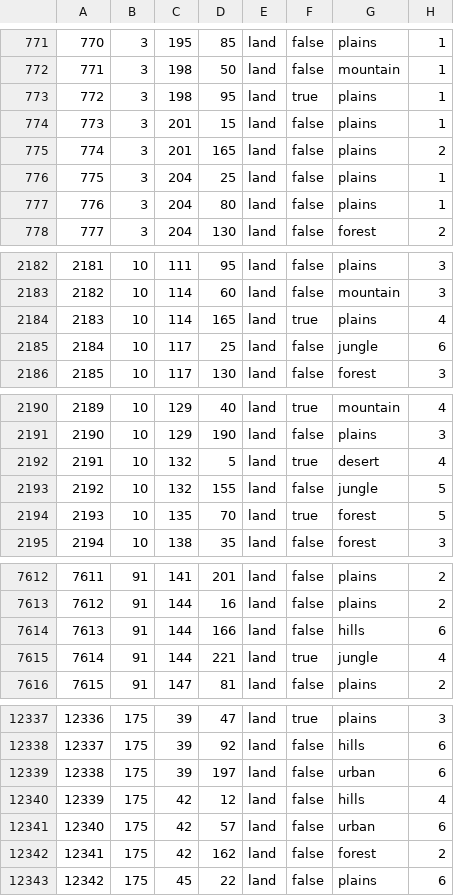
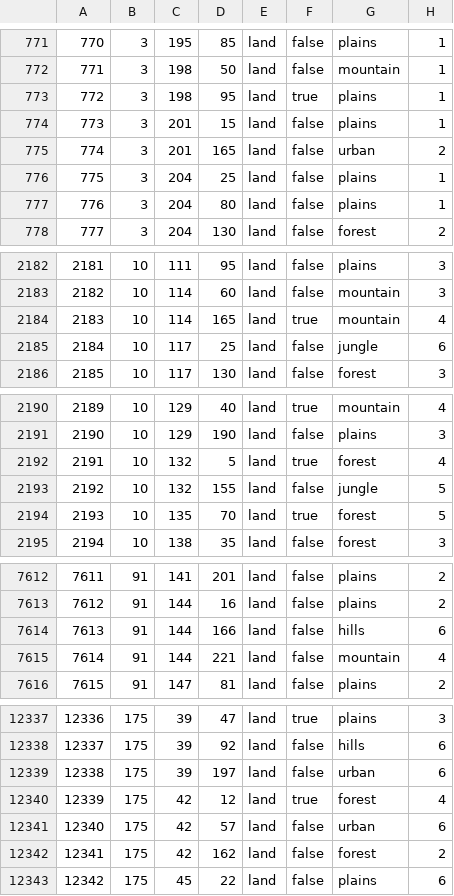
Before and after one commit to WolfxeS6/NovumVexillum, a CSV file: map/definition.csv, drawn as a sheet; only a part is shown, gaps mark what is left out; the diff covers the shown part only.

```diff
--- a/map/definition.csv
+++ b/map/definition.csv
@@ -774,3 +774,3 @@
 773;3;201;15;land;false;plains;1
-774;3;201;165;land;false;plains;2
+774;3;201;165;land;false;urban;2
 775;3;204;25;land;false;plains;1
@@ -2183,3 +2183,3 @@
 2182;10;114;60;land;false;mountain;3
-2183;10;114;165;land;true;plains;4
+2183;10;114;165;land;true;mountain;4
 2184;10;117;25;land;false;jungle;6
@@ -2191,3 +2191,3 @@
 2190;10;129;190;land;false;plains;3
-2191;10;132;5;land;true;desert;4
+2191;10;132;5;land;true;forest;4
 2192;10;132;155;land;false;jungle;5
@@ -7614,3 +7614,3 @@
 7613;91;144;166;land;false;hills;6
-7614;91;144;221;land;true;jungle;4
+7614;91;144;221;land;false;mountain;4
 7615;91;147;81;land;false;plains;2
@@ -12339,3 +12339,3 @@
 12338;175;39;197;land;false;urban;6
-12339;175;42;12;land;false;hills;4
+12339;175;42;12;land;true;forest;4
 12340;175;42;57;land;false;urban;6
```
Also changed, not shown: 19 added rows and 38 edited cells elsewhere in this file, map/adjacencies.csv, 44 other files.
